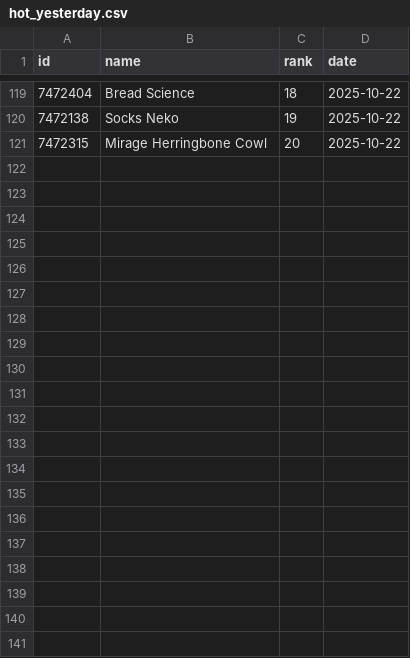
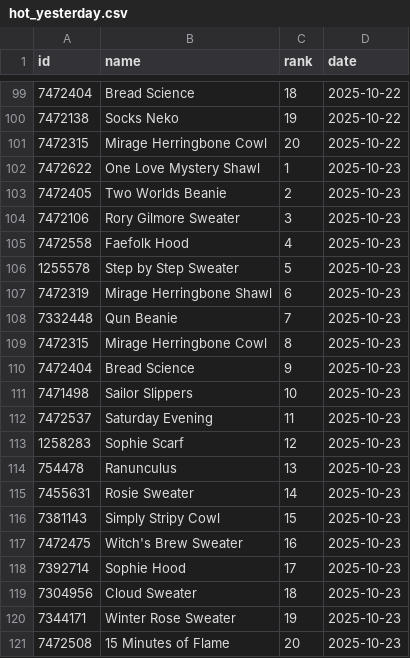
Before and after one commit to alexmcsw/ravelry-table, a CSV file: data/hot_yesterday.csv, drawn as a sheet; only a part is shown, gaps mark what is left out; the diff covers the shown part only; the diff names each change by its address in the sheet, - before the commit and + after, or states it on an @@ line.

```diff
--- a/data/hot_yesterday.csv
+++ b/data/hot_yesterday.csv
+row 102: 7472622 | One Love Mystery Shawl | 1 | 2025-10-23
+row 103: 7472405 | Two Worlds Beanie | 2 | 2025-10-23
+row 104: 7472106 | Rory Gilmore Sweater | 3 | 2025-10-23
+row 105: 7472558 | Faefolk Hood | 4 | 2025-10-23
+row 106: 1255578 | Step by Step Sweater | 5 | 2025-10-23
+row 107: 7472319 | Mirage Herringbone Shawl | 6 | 2025-10-23
+row 108: 7332448 | Qun Beanie | 7 | 2025-10-23
+row 109: 7472315 | Mirage Herringbone Cowl | 8 | 2025-10-23
+row 110: 7472404 | Bread Science | 9 | 2025-10-23
+row 111: 7471498 | Sailor Slippers | 10 | 2025-10-23
+row 112: 7472537 | Saturday Evening | 11 | 2025-10-23
+row 113: 1258283 | Sophie Scarf | 12 | 2025-10-23
+row 114: 754478 | Ranunculus | 13 | 2025-10-23
+row 115: 7455631 | Rosie Sweater | 14 | 2025-10-23
+row 116: 7381143 | Simply Stripy Cowl | 15 | 2025-10-23
+row 117: 7472475 | Witch's Brew Sweater | 16 | 2025-10-23
+row 118: 7392714 | Sophie Hood | 17 | 2025-10-23
+row 119: 7304956 | Cloud Sweater | 18 | 2025-10-23
+row 120: 7344171 | Winter Rose Sweater | 19 | 2025-10-23
+row 121: 7472508 | 15 Minutes of Flame | 20 | 2025-10-23
```
Also changed, not shown: 20 removed rows elsewhere in this file.
